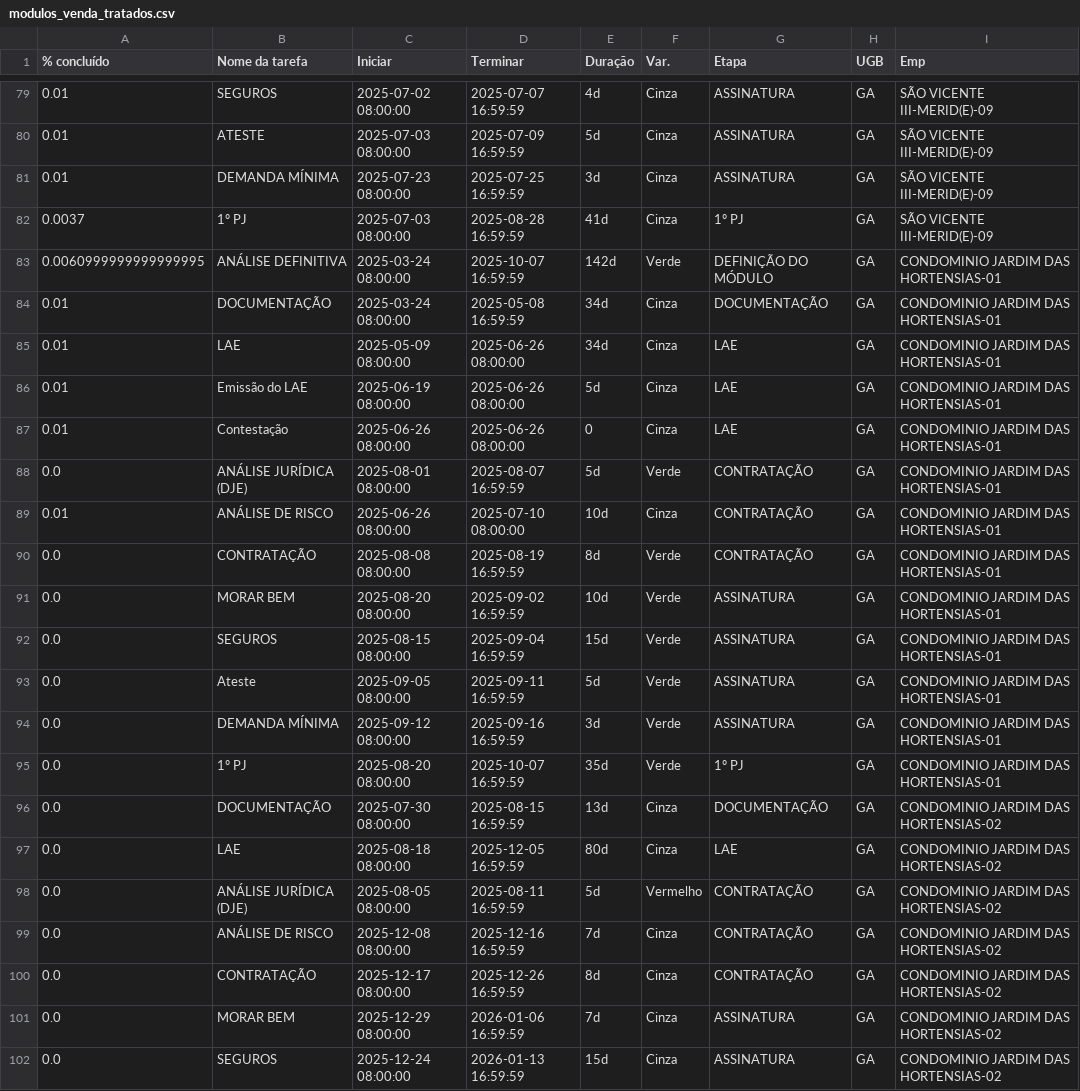
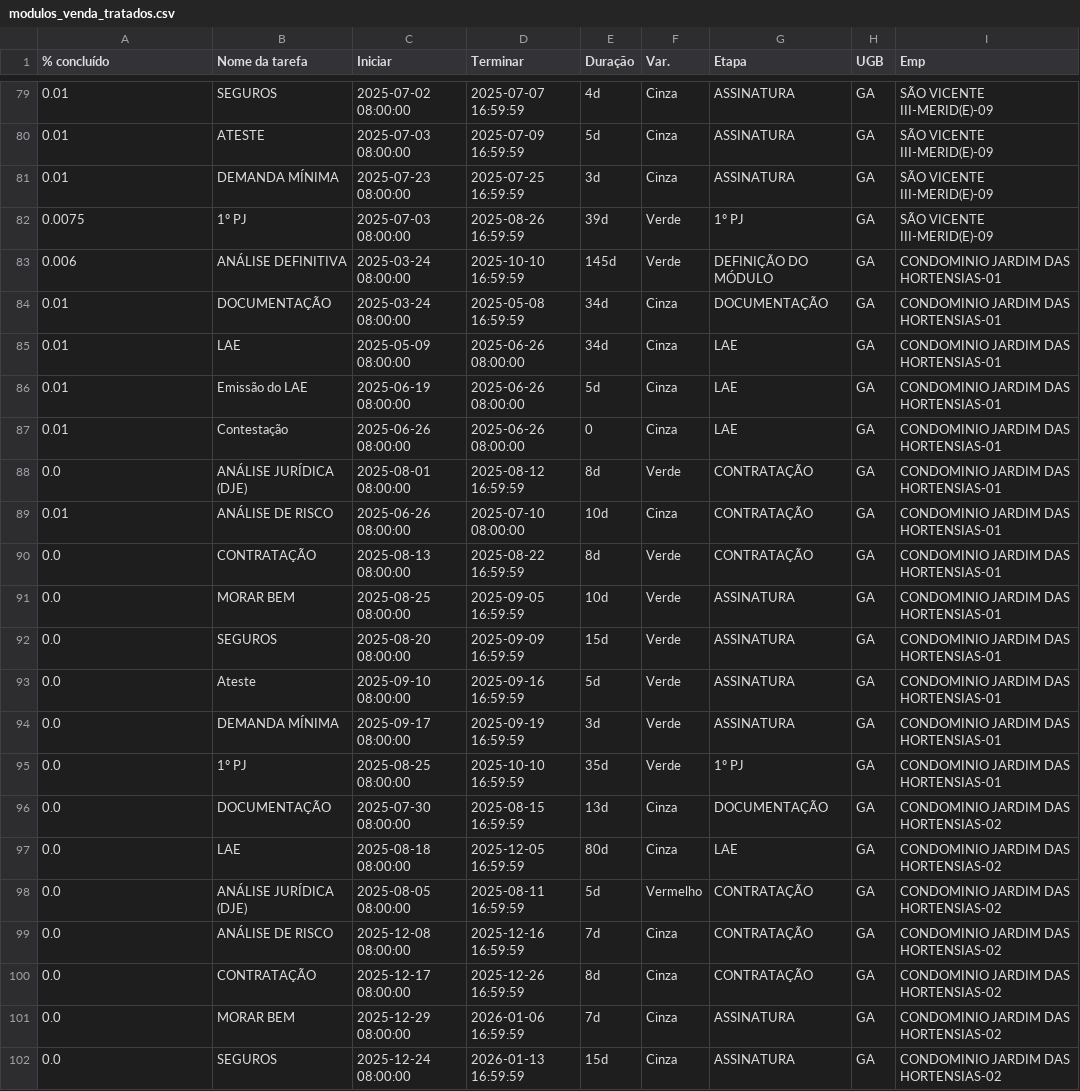
Before and after one commit to V-M-planejamento/MODULO_VENDAS, a CSV file: modulos_venda_tratados.csv, drawn as a sheet; only a part is shown, gaps mark what is left out; the diff covers the shown part only.

```diff
--- a/modulos_venda_tratados.csv
+++ b/modulos_venda_tratados.csv
@@ -81,4 +81,4 @@
 0.01,DEMANDA MÍNIMA,2025-07-23 08:00:00,2025-07-25 16:59:59,3d,Cinza,ASSINATURA,GA,SÃO VICENTE III-MERID(E)-09
-0.0037,1º PJ,2025-07-03 08:00:00,2025-08-28 16:59:59,41d,Cinza,1º PJ,GA,SÃO VICENTE III-MERID(E)-09
-0.0060999999999999995,ANÁLISE DEFINITIVA,2025-03-24 08:00:00,2025-10-07 16:59:59,142d,Verde,DEFINIÇÃO DO MÓDULO,GA,CONDOMINIO JARDIM DAS HORTENSIAS-01
+0.0075,1º PJ,2025-07-03 08:00:00,2025-08-26 16:59:59,39d,Verde,1º PJ,GA,SÃO VICENTE III-MERID(E)-09
+0.006,ANÁLISE DEFINITIVA,2025-03-24 08:00:00,2025-10-10 16:59:59,145d,Verde,DEFINIÇÃO DO MÓDULO,GA,CONDOMINIO JARDIM DAS HORTENSIAS-01
 0.01,DOCUMENTAÇÃO,2025-03-24 08:00:00,2025-05-08 16:59:59,34d,Cinza,DOCUMENTAÇÃO,GA,CONDOMINIO JARDIM DAS HORTENSIAS-01
@@ -87,10 +87,10 @@
 0.01,Contestação,2025-06-26 08:00:00,2025-06-26 08:00:00,0,Cinza,LAE,GA,CONDOMINIO JARDIM DAS HORTENSIAS-01
-0.0,ANÁLISE JURÍDICA (DJE),2025-08-01 08:00:00,2025-08-07 16:59:59,5d,Verde,CONTRATAÇÃO,GA,CONDOMINIO JARDIM DAS HORTENSIAS-01
+0.0,ANÁLISE JURÍDICA (DJE),2025-08-01 08:00:00,2025-08-12 16:59:59,8d,Verde,CONTRATAÇÃO,GA,CONDOMINIO JARDIM DAS HORTENSIAS-01
 0.01,ANÁLISE DE RISCO,2025-06-26 08:00:00,2025-07-10 08:00:00,10d,Cinza,CONTRATAÇÃO,GA,CONDOMINIO JARDIM DAS HORTENSIAS-01
-0.0,CONTRATAÇÃO,2025-08-08 08:00:00,2025-08-19 16:59:59,8d,Verde,CONTRATAÇÃO,GA,CONDOMINIO JARDIM DAS HORTENSIAS-01
-0.0,MORAR BEM,2025-08-20 08:00:00,2025-09-02 16:59:59,10d,Verde,ASSINATURA,GA,CONDOMINIO JARDIM DAS HORTENSIAS-01
-0.0,SEGUROS,2025-08-15 08:00:00,2025-09-04 16:59:59,15d,Verde,ASSINATURA,GA,CONDOMINIO JARDIM DAS HORTENSIAS-01
-0.0,Ateste,2025-09-05 08:00:00,2025-09-11 16:59:59,5d,Verde,ASSINATURA,GA,CONDOMINIO JARDIM DAS HORTENSIAS-01
-0.0,DEMANDA MÍNIMA,2025-09-12 08:00:00,2025-09-16 16:59:59,3d,Verde,ASSINATURA,GA,CONDOMINIO JARDIM DAS HORTENSIAS-01
-0.0,1º PJ,2025-08-20 08:00:00,2025-10-07 16:59:59,35d,Verde,1º PJ,GA,CONDOMINIO JARDIM DAS HORTENSIAS-01
+0.0,CONTRATAÇÃO,2025-08-13 08:00:00,2025-08-22 16:59:59,8d,Verde,CONTRATAÇÃO,GA,CONDOMINIO JARDIM DAS HORTENSIAS-01
+0.0,MORAR BEM,2025-08-25 08:00:00,2025-09-05 16:59:59,10d,Verde,ASSINATURA,GA,CONDOMINIO JARDIM DAS HORTENSIAS-01
+0.0,SEGUROS,2025-08-20 08:00:00,2025-09-09 16:59:59,15d,Verde,ASSINATURA,GA,CONDOMINIO JARDIM DAS HORTENSIAS-01
+0.0,Ateste,2025-09-10 08:00:00,2025-09-16 16:59:59,5d,Verde,ASSINATURA,GA,CONDOMINIO JARDIM DAS HORTENSIAS-01
+0.0,DEMANDA MÍNIMA,2025-09-17 08:00:00,2025-09-19 16:59:59,3d,Verde,ASSINATURA,GA,CONDOMINIO JARDIM DAS HORTENSIAS-01
+0.0,1º PJ,2025-08-25 08:00:00,2025-10-10 16:59:59,35d,Verde,1º PJ,GA,CONDOMINIO JARDIM DAS HORTENSIAS-01
 0.0,DOCUMENTAÇÃO,2025-07-30 08:00:00,2025-08-15 16:59:59,13d,Cinza,DOCUMENTAÇÃO,GA,CONDOMINIO JARDIM DAS HORTENSIAS-02
```
Also changed, not shown: 20 edited cells elsewhere in this file, 2 other files.
